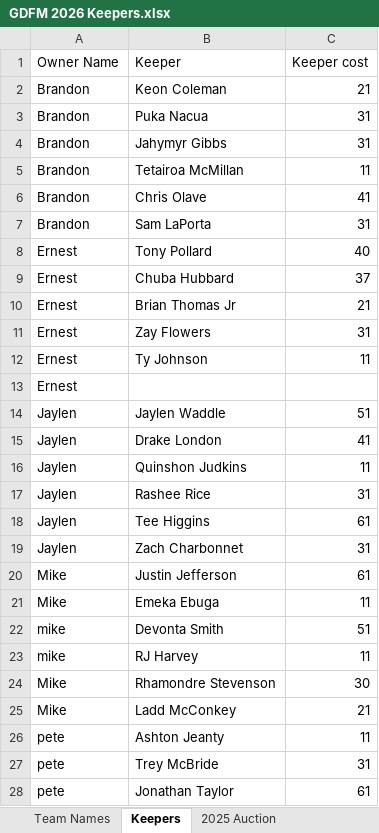
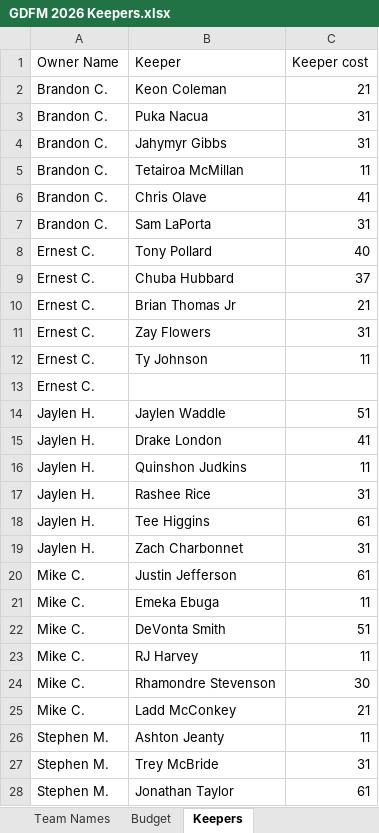
Before and after one commit to zetvzb/fantasyfootball_app, an Excel workbook: data/GDFM 2026 Keepers.xlsx, sheet Keepers, drawn as a sheet; only a part is shown; values as stored, in another font and other column widths than the file's, no borders; the diff covers the shown part only; the diff names each change by its address in the sheet, - before the commit and + after, or states it on an @@ line.

```diff
--- a/data/GDFM 2026 Keepers.xlsx (sheet Keepers)
+++ b/data/GDFM 2026 Keepers.xlsx (sheet Keepers)
+sheet tab: Budget
-A2:A7 (Owner Name): Brandon
+A2:A7 (Owner Name): Brandon C.
-A8:A13 (Owner Name): Ernest
+A8:A13 (Owner Name): Ernest C.
-A14:A19 (Owner Name): Jaylen
+A14:A19 (Owner Name): Jaylen H.
-A20:A21 (Owner Name): Mike
+A20:A21 (Owner Name): Mike C.
-A22:A23 (Owner Name): mike
+A22:A23 (Owner Name): Mike C.
-B22 (Keeper): Devonta Smith
+B22 (Keeper): DeVonta Smith
-A24:A25 (Owner Name): Mike
+A24:A25 (Owner Name): Mike C.
-A26:A28 (Owner Name): pete
+A26:A28 (Owner Name): Stephen M.
```
Also changed, not shown: 5 removed rows and 45 edited cells elsewhere in this sheet, sheet Team Names, sheet 2024 Auction History, sheet 2025 Auction History, other sheet tabs, 8 other files.
